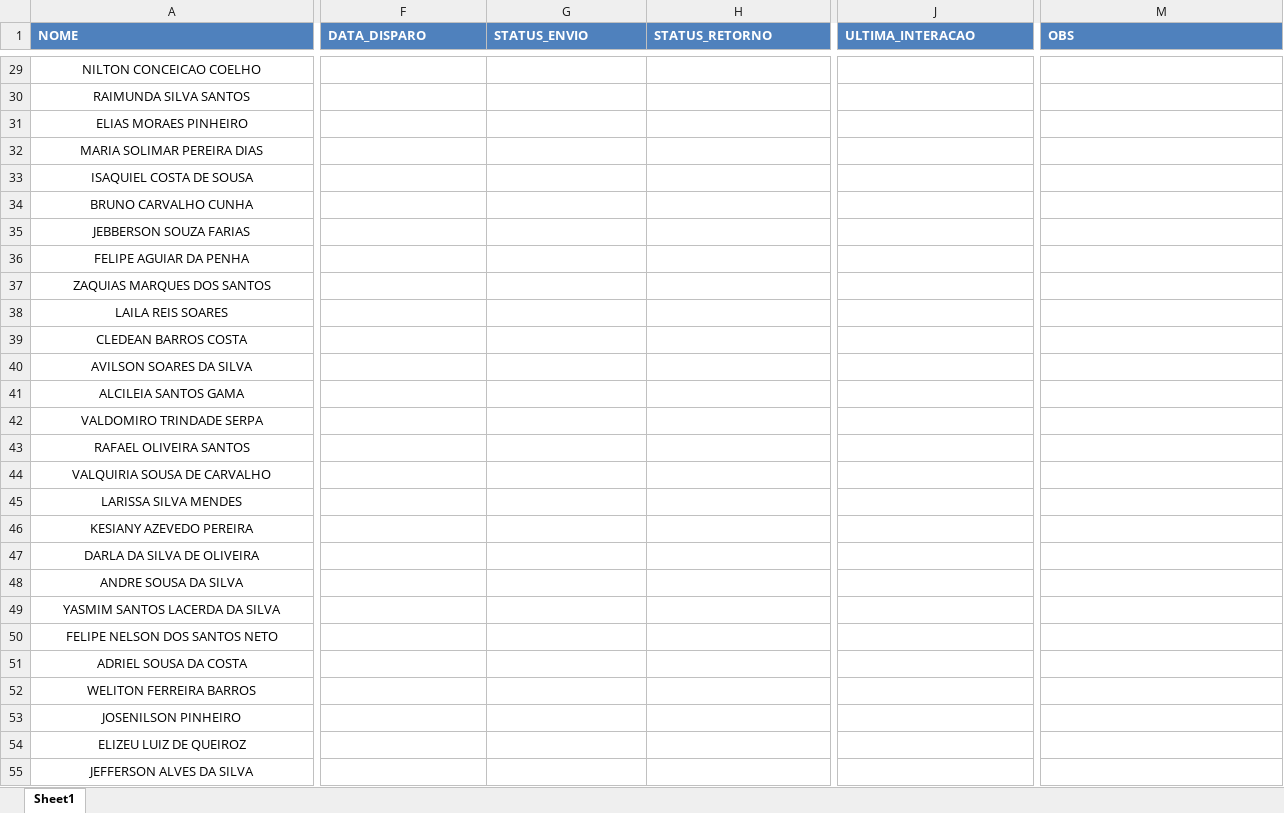
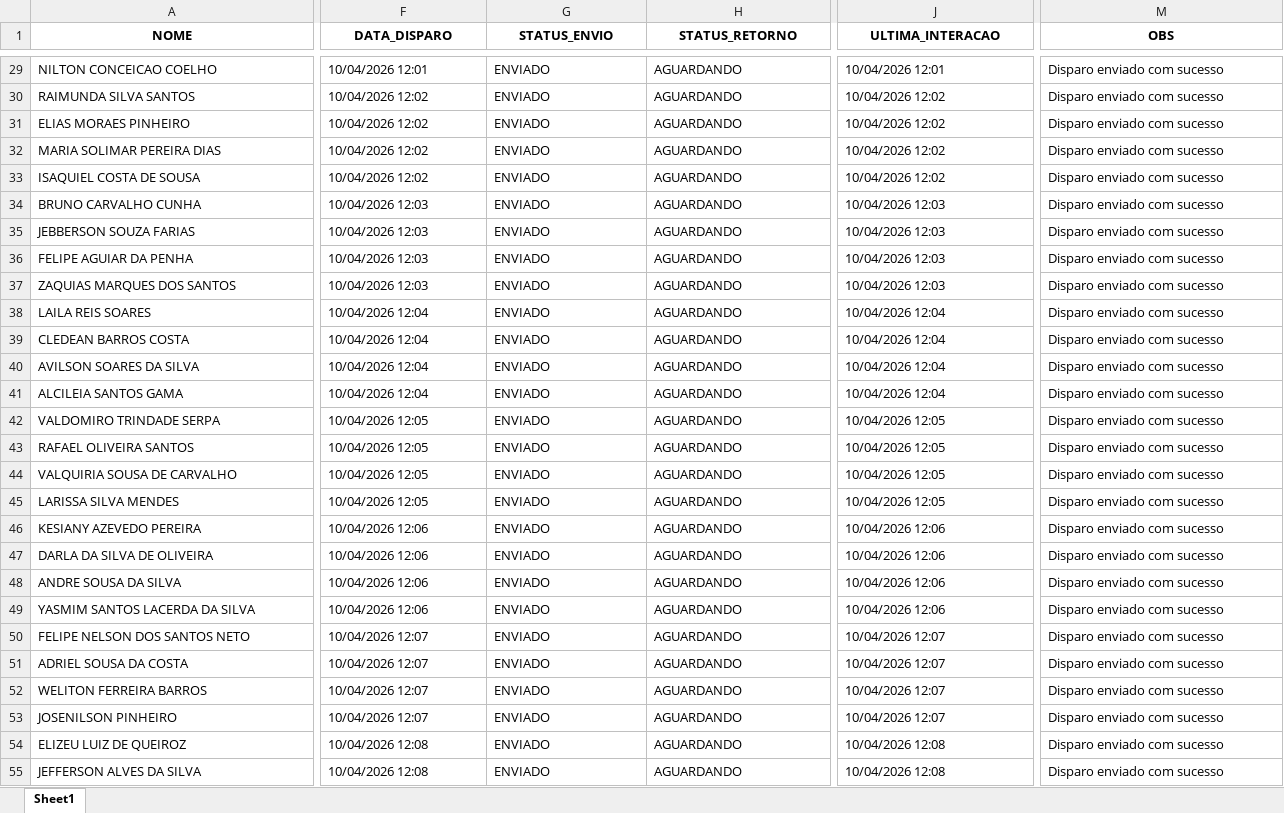
Before and after one commit to joaovictorcorreia835-cell/yamaha-bot, an Excel workbook: clientes.xlsx, sheet Sheet1, drawn as a sheet; only a part is shown, gaps mark what is left out; values as stored, in another font and other column widths than the file's, no borders; the diff covers the shown part only; the diff names each change by its address in the sheet, - before the commit and + after, or states it on an @@ line.

```diff
--- a/clientes.xlsx (sheet Sheet1)
+++ b/clientes.xlsx (sheet Sheet1)
@@ A1:M1 fill: #4F81BD → none, text colour: #FFFFFF → black, alignment: left → center @@
-A29:A55 alignment: center
+A29:A55 alignment: left
-F29 (DATA_DISPARO): (empty)
+F29 (DATA_DISPARO): 10/04/2026 12:01
-G29:G55 (STATUS_ENVIO): (empty)
+G29:G55 (STATUS_ENVIO): ENVIADO
-H29:H55 (STATUS_RETORNO): (empty)
+H29:H55 (STATUS_RETORNO): AGUARDANDO
-J29 (ULTIMA_INTERACAO): (empty)
+J29 (ULTIMA_INTERACAO): 10/04/2026 12:01
-M29:M55 (OBS): (empty)
+M29:M55 (OBS): Disparo enviado com sucesso
-F30:F33 (DATA_DISPARO): (empty)
+F30:F33 (DATA_DISPARO): 10/04/2026 12:02
-J30:J33 (ULTIMA_INTERACAO): (empty)
+J30:J33 (ULTIMA_INTERACAO): 10/04/2026 12:02
-F34:F37 (DATA_DISPARO): (empty)
+F34:F37 (DATA_DISPARO): 10/04/2026 12:03
-J34:J37 (ULTIMA_INTERACAO): (empty)
+J34:J37 (ULTIMA_INTERACAO): 10/04/2026 12:03
-F38:F41 (DATA_DISPARO): (empty)
+F38:F41 (DATA_DISPARO): 10/04/2026 12:04
-J38:J41 (ULTIMA_INTERACAO): (empty)
+J38:J41 (ULTIMA_INTERACAO): 10/04/2026 12:04
-F42:F45 (DATA_DISPARO): (empty)
+F42:F45 (DATA_DISPARO): 10/04/2026 12:05
-J42:J45 (ULTIMA_INTERACAO): (empty)
+J42:J45 (ULTIMA_INTERACAO): 10/04/2026 12:05
-F46:F49 (DATA_DISPARO): (empty)
+F46:F49 (DATA_DISPARO): 10/04/2026 12:06
-J46:J49 (ULTIMA_INTERACAO): (empty)
+J46:J49 (ULTIMA_INTERACAO): 10/04/2026 12:06
-F50:F53 (DATA_DISPARO): (empty)
+F50:F53 (DATA_DISPARO): 10/04/2026 12:07
-J50:J53 (ULTIMA_INTERACAO): (empty)
+J50:J53 (ULTIMA_INTERACAO): 10/04/2026 12:07
-F54:F55 (DATA_DISPARO): (empty)
+F54:F55 (DATA_DISPARO): 10/04/2026 12:08
-J54:J55 (ULTIMA_INTERACAO): (empty)
+J54:J55 (ULTIMA_INTERACAO): 10/04/2026 12:08
```
Also changed, not shown: 439 edited cells and cell formats elsewhere in this sheet, 1 other file.
